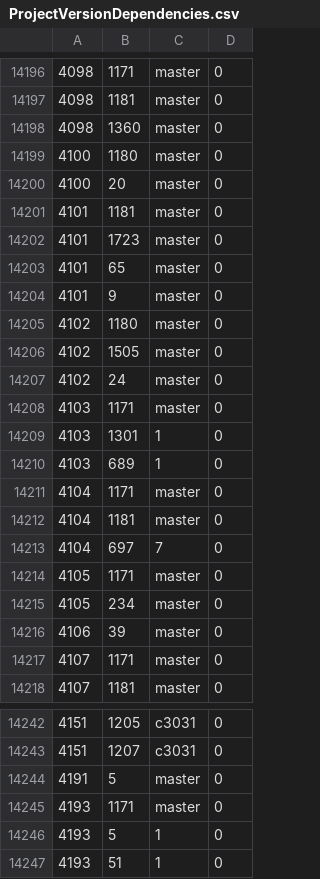
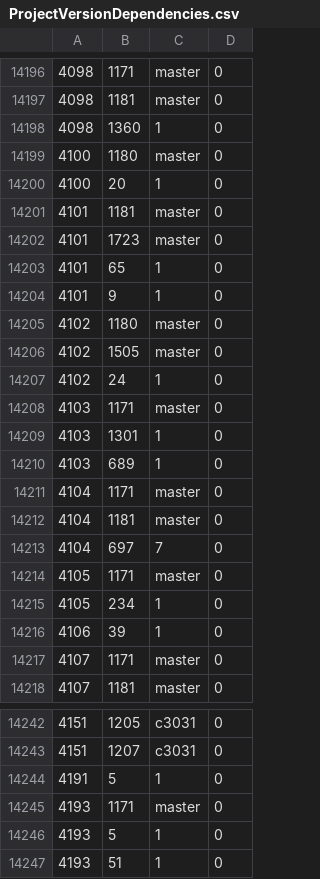
Before and after one commit to cppan/database, a CSV file: ProjectVersionDependencies.csv, drawn as a sheet; only a part is shown, gaps mark what is left out.

```diff
--- a/ProjectVersionDependencies.csv
+++ b/ProjectVersionDependencies.csv
@@ -14197,12 +14197,12 @@
 4098;1181;master;0
-4098;1360;master;0
+4098;1360;1;0
 4100;1180;master;0
-4100;20;master;0
+4100;20;1;0
 4101;1181;master;0
 4101;1723;master;0
-4101;65;master;0
-4101;9;master;0
+4101;65;1;0
+4101;9;1;0
 4102;1180;master;0
 4102;1505;master;0
-4102;24;master;0
+4102;24;1;0
 4103;1171;master;0
@@ -14214,4 +14214,4 @@
 4105;1171;master;0
-4105;234;master;0
-4106;39;master;0
+4105;234;1;0
+4106;39;1;0
 4107;1171;master;0
@@ -14243,3 +14243,3 @@
 4151;1207;c3031;0
-4191;5;master;0
+4191;5;1;0
 4193;1171;master;0
```
Also changed, not shown: ProjectVersions.csv, 1 other file.
